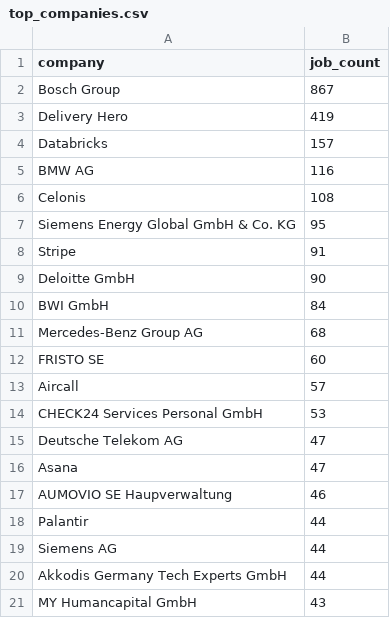
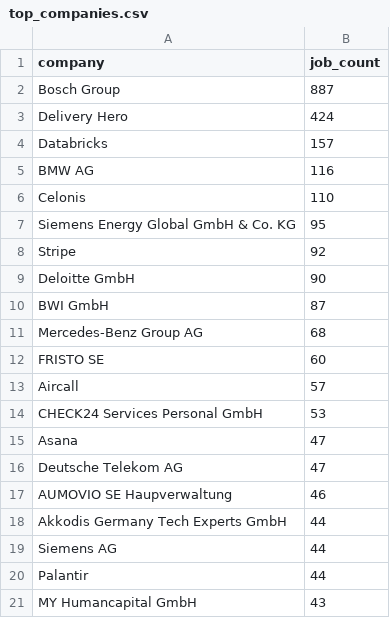
Before and after one commit to ritesh8303/dataforge, a CSV file: analytics/top_companies.csv, drawn as a sheet.

```diff
--- a/analytics/top_companies.csv
+++ b/analytics/top_companies.csv
@@ -1,11 +1,11 @@
 company,job_count
-Bosch Group,867
-Delivery Hero,419
+Bosch Group,887
+Delivery Hero,424
 Databricks,157
 BMW AG,116
-Celonis,108
+Celonis,110
 Siemens Energy Global GmbH & Co. KG,95
-Stripe,91
+Stripe,92
 Deloitte GmbH,90
-BWI GmbH,84
+BWI GmbH,87
 Mercedes-Benz Group AG,68
@@ -14,8 +14,8 @@ Aircall,57
 CHECK24 Services Personal GmbH,53
+Asana,47
 Deutsche Telekom AG,47
-Asana,47
 AUMOVIO SE Haupverwaltung,46
+Akkodis Germany Tech Experts GmbH,44
+Siemens AG,44
 Palantir,44
-Siemens AG,44
-Akkodis Germany Tech Experts GmbH,44
 MY Humancapital GmbH,43
```
Also changed, not shown: analytics/top_locations.csv, 7 other files.
